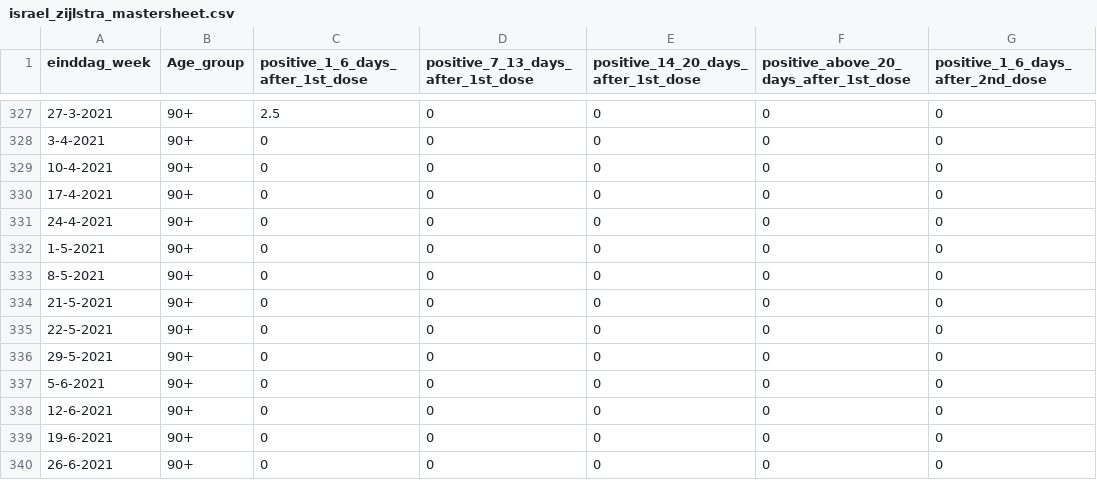
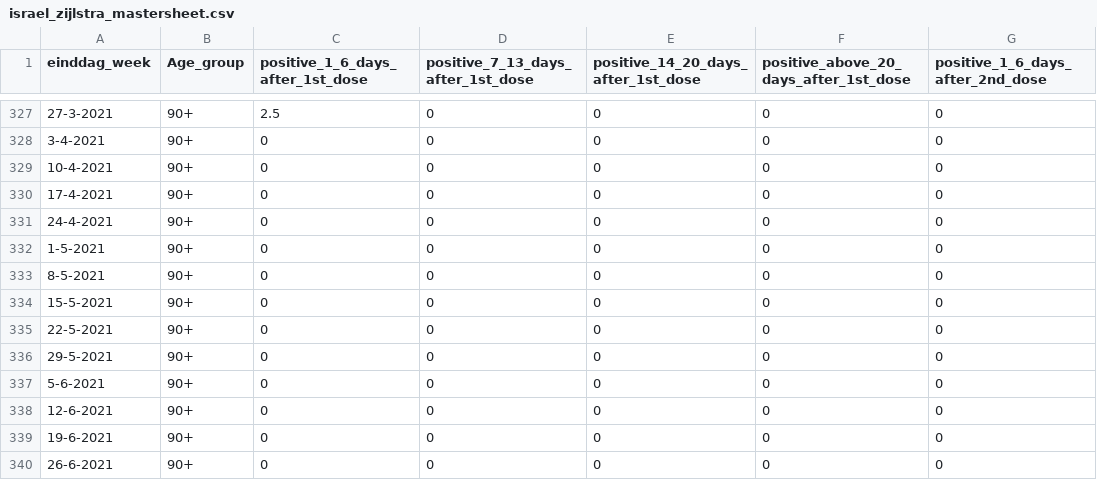
Before and after one commit to rcsmit/COVIDcases, a CSV file: input/israel_zijlstra/israel_zijlstra_mastersheet.csv, drawn as a sheet; only a part is shown, gaps mark what is left out; the diff names each change by its address in the sheet, - before the commit and + after, or states it on an @@ line.

Commit message:
Update israel_zijlstra_mastersheet.csv

```diff
--- a/input/israel_zijlstra/israel_zijlstra_mastersheet.csv
+++ b/input/israel_zijlstra/israel_zijlstra_mastersheet.csv
-A334 (einddag_week): 21-5-2021
+A334 (einddag_week): 15-5-2021
```
